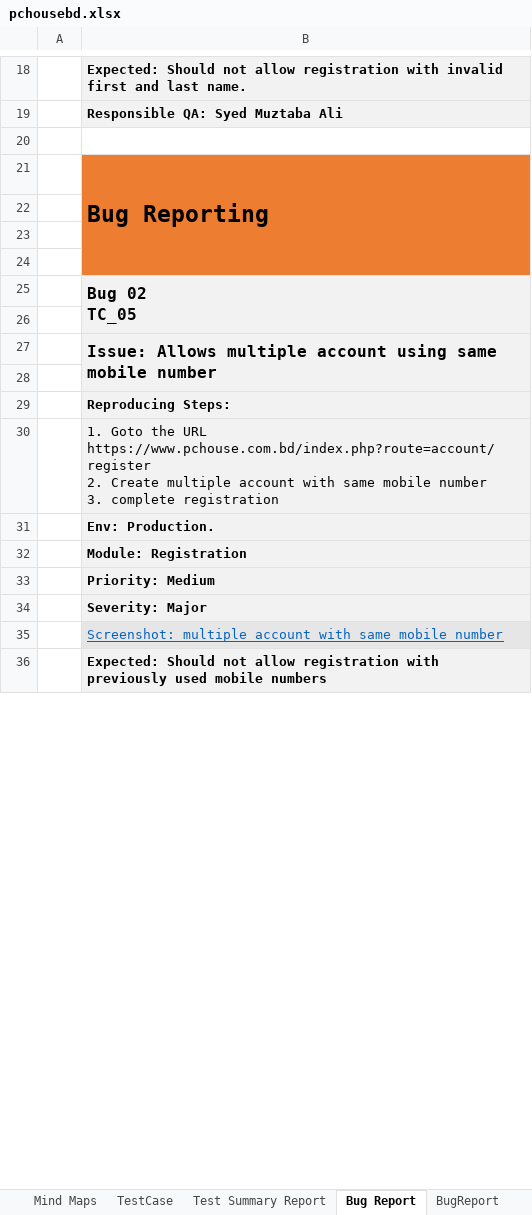
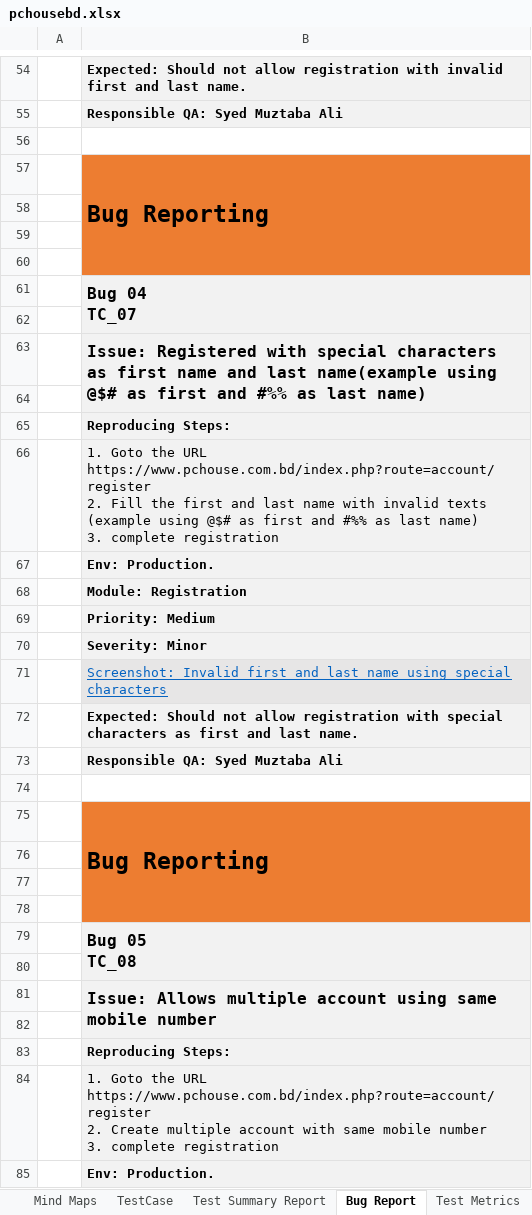
Before and after one commit to SyedMuztabaAli/Manual_Testing_Test_Case_Writing, an Excel workbook: pchousebd.xlsx, sheet Bug Report, drawn as a sheet; only a part is shown, gaps mark what is left out; the shorter side is filled out with more unchanged rows; values as stored, in another font and other column widths than the file's, no borders; removed rows and columns are numbered as before the commit, all else as after; ↵ is a line break in a cell; the diff covers the shown part only; the diff names each change by its address in the sheet, - before the commit and + after, or states it on an @@ line.

Commit message:
bug report

```diff
--- a/pchousebd.xlsx (sheet Bug Report)
+++ b/pchousebd.xlsx (sheet Bug Report)
-sheet tab: BugReport
-B58:B60 fill: #ED7D31
+B58:B60 fill: none
-B61: Bug 02 ↵ TC_05
+B61: Bug 04 ↵ TC_07
-B25:B26 merged
+B61:B62 merged
+row 62: (empty)
+row 63:  | Issue: Registered with special characters as first name and last name(example using @$# as first and #%% as last name)
+row 64: (empty)
@@ row 85 moved to row 65: Reproducing Steps: @@
+row 66:  | 1. Goto the URL ↵ https://www.pchouse.com.bd/index.php?route=account/register ↵ 2. Fill the first and last name with invalid texts (example using @$# as first and #%% as last name) ↵ 3. complete registration
@@ row 87 moved to row 67: Env: Production. @@
@@ row 88 moved to row 68: Module: Registration @@
@@ row 143 moved to row 69: Priority: Medium @@
@@ row 144 moved to row 70: Severity: Minor @@
+row 71:  | Screenshot: Invalid first and last name using special characters
+row 72:  | Expected: Should not allow registration with special characters as first and last name.
@@ row 75 moved to row 73: Responsible QA: Syed Muztaba Ali @@
+row 74: (empty)
@@ row 77 moved to row 75: Bug Reporting @@
+row 76: (empty)
+row 77: (empty)
+row 78: (empty)
+row 79:  | Bug 05 ↵ TC_08
```
Also changed, not shown: 22 added rows, 323 removed rows, 14 moved rows and cell formats elsewhere in this sheet, sheet TestCase.
